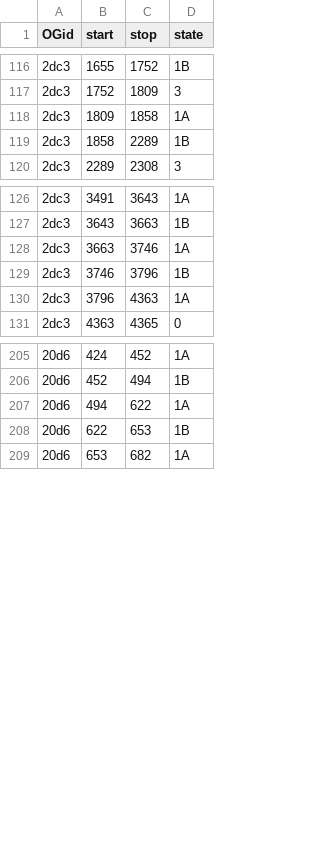
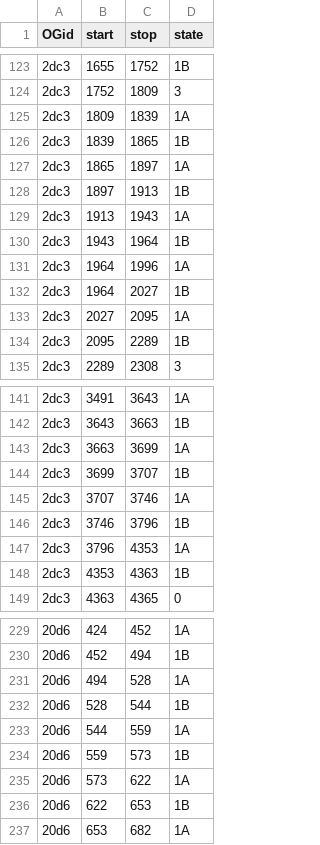
Before and after one commit to marcsingleton/orthology_inference2023, a TSV file: analysis/brownian2/config/segments.tsv, drawn as a sheet; only a part is shown, gaps mark what is left out; the diff covers the shown part only.

Commit message:
Updated training set labels

```diff
--- a/analysis/brownian2/config/segments.tsv
+++ b/analysis/brownian2/config/segments.tsv
@@ -117,4 +124,12 @@ OGid	start	stop	state
 2dc3	1752	1809	3
-2dc3	1809	1858	1A
-2dc3	1858	2289	1B
+2dc3	1809	1839	1A
+2dc3	1839	1865	1B
+2dc3	1865	1897	1A
+2dc3	1897	1913	1B
+2dc3	1913	1943	1A
+2dc3	1943	1964	1B
+2dc3	1964	1996	1A
+2dc3	1964	2027	1B
+2dc3	2027	2095	1A
+2dc3	2095	2289	1B
 2dc3	2289	2308	3
@@ -127,5 +142,8 @@ OGid	start	stop	state
 2dc3	3643	3663	1B
-2dc3	3663	3746	1A
+2dc3	3663	3699	1A
+2dc3	3699	3707	1B
+2dc3	3707	3746	1A
 2dc3	3746	3796	1B
-2dc3	3796	4363	1A
+2dc3	3796	4353	1A
+2dc3	4353	4363	1B
 2dc3	4363	4365	0
@@ -206,3 +230,7 @@ OGid	start	stop	state
 20d6	452	494	1B
-20d6	494	622	1A
+20d6	494	528	1A
+20d6	528	544	1B
+20d6	544	559	1A
+20d6	559	573	1B
+20d6	573	622	1A
 20d6	622	653	1B
```
Also changed, not shown: 16 added rows, 1 removed row and 31 edited cells elsewhere in this file.
